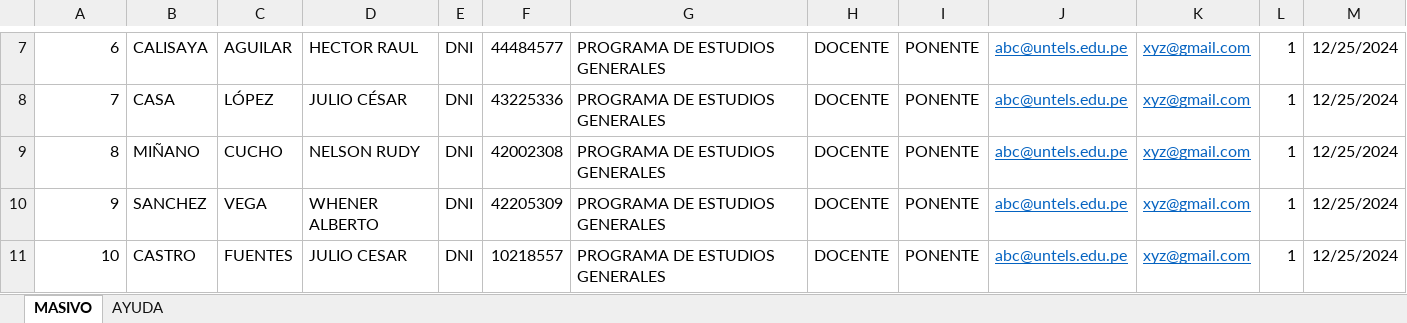
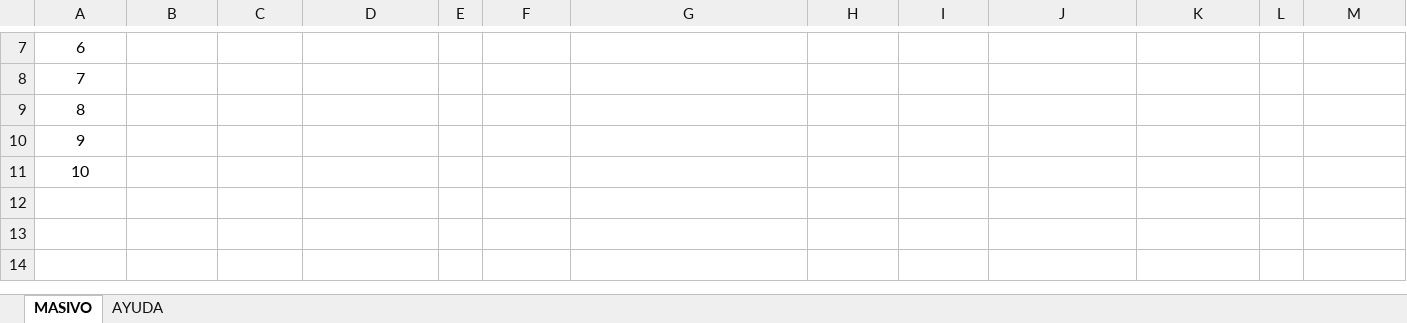
Before and after one commit to DaveLkLk/qr-code-api, an Excel workbook: src/excel/U_PLANTILLA_CERTIFICADO_QR1.xlsx, sheet MASIVO, drawn as a sheet; only a part is shown, gaps mark what is left out; values as stored, in another font and other column widths than the file's, no borders; the diff covers the shown part only; the diff names each change by its address in the sheet, - before the commit and + after, or states it on an @@ line.

```diff
--- a/src/excel/U_PLANTILLA_CERTIFICADO_QR1.xlsx (sheet MASIVO)
+++ b/src/excel/U_PLANTILLA_CERTIFICADO_QR1.xlsx (sheet MASIVO)
-A7:A11 alignment: right
+A7:A11 alignment: center
-B7: CALISAYA
+B7: (empty)
-C7: AGUILAR
+C7: (empty)
-D7: HECTOR RAUL
+D7: (empty)
-E7:E11: DNI
+E7:E11: (empty)
-F7: 44484577
+F7: (empty)
-G7:G11: PROGRAMA DE ESTUDIOS GENERALES
+G7:G11: (empty)
-H7:H11: DOCENTE
+H7:H11: (empty)
-I7:I11: PONENTE
+I7:I11: (empty)
-J7:J11: abc@untels.edu.pe
+J7:J11: (empty)
-K7:K11: xyz@gmail.com
+K7:K11: (empty)
-L7:L11: 1
+L7:L11: (empty)
-M7:M11: 12/25/2024
+M7:M11: (empty)
-B8: CASA
+B8: (empty)
-C8: LÓPEZ
+C8: (empty)
-D8: JULIO CÉSAR
+D8: (empty)
-F8: 43225336
+F8: (empty)
-B9: MIÑANO
+B9: (empty)
-C9: CUCHO
+C9: (empty)
-D9: NELSON RUDY
+D9: (empty)
-F9: 42002308
+F9: (empty)
-B10: SANCHEZ
+B10: (empty)
-C10: VEGA
+C10: (empty)
-D10: WHENER ALBERTO
+D10: (empty)
-F10: 42205309
+F10: (empty)
-B11: CASTRO
+B11: (empty)
-C11: FUENTES
+C11: (empty)
-D11: JULIO CESAR
+D11: (empty)
-F11: 10218557
+F11: (empty)
```
Also changed, not shown: 61 edited cells and cell formats elsewhere in this sheet, 8 other files.
